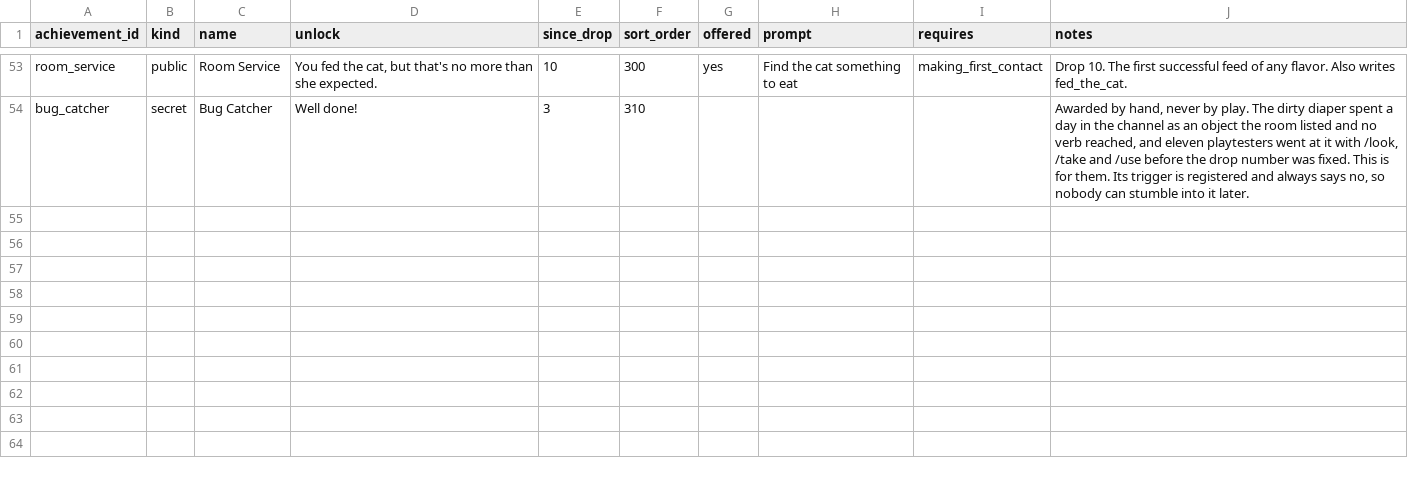
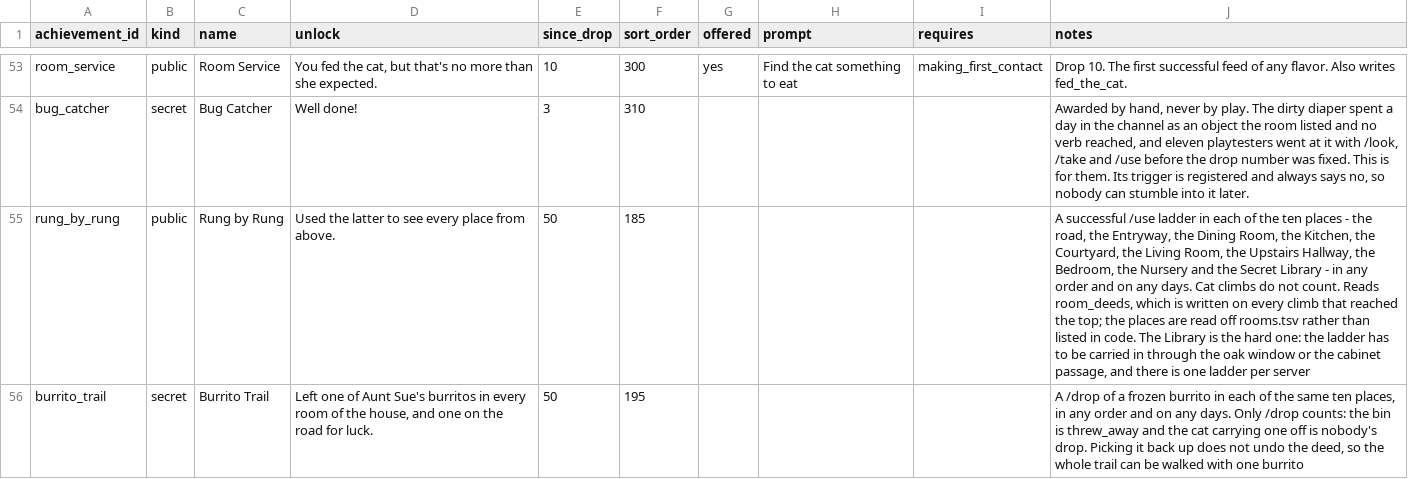
Before and after one commit to kelseybooth/halloween-in-june, a TSV file: creative content/achievements.tsv, drawn as a sheet; only a part is shown, gaps mark what is left out; the diff names each change by its address in the sheet, - before the commit and + after, or states it on an @@ line.

```diff
--- a/creative content/achievements.tsv
+++ b/creative content/achievements.tsv
+row 55: rung_by_rung | public | Rung by Rung | Used the latter to see every place from above. | 50 | 185 |  |  |  | A successful /use ladder in each of the ten places - the road, the Entryway, the Dining Room, the Kitchen, the Courtyard, the Living Room, the Upstairs Hallway, the Bedroom, the Nursery and the Secret Library - in any order and on any days. Cat climbs do not count. Reads room_deeds, which is written on every climb that reached the top; the places are read off rooms.tsv rather than listed in code. The Library is the hard one: the ladder has to be carried in through the oak window or the cabinet passage, and there is one ladder per server
+row 56: burrito_trail | secret | Burrito Trail | Left one of Aunt Sue's burritos in every room of the house, and one on the road for luck. | 50 | 195 |  |  |  | A /drop of a frozen burrito in each of the same ten places, in any order and on any days. Only /drop counts: the bin is threw_away and the cat carrying one off is nobody's drop. Picking it back up does not undo the deed, so the whole trail can be walked with one burrito
```
Also changed, not shown: creative content/drops.tsv, creative content/thing_text.tsv, 14 other files.
